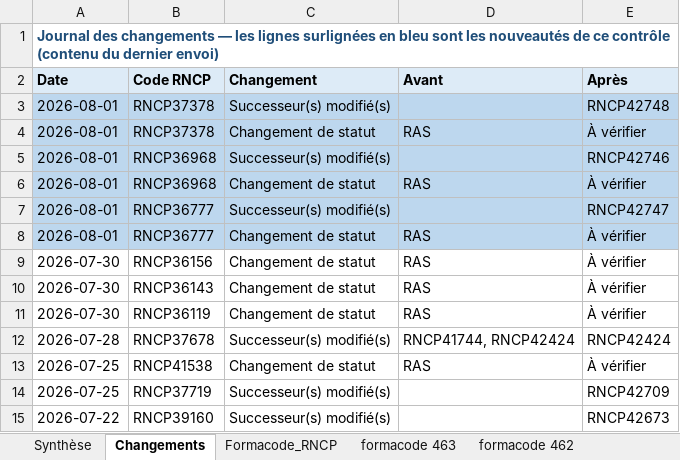
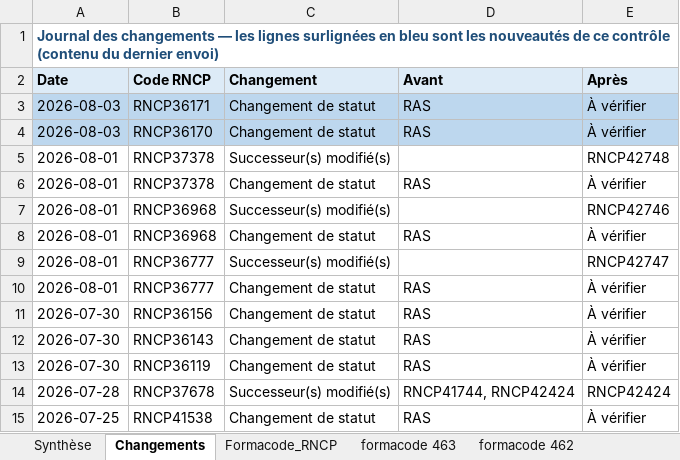
Before and after one commit to anthonyguillaume/referentiel-rncp, an Excel workbook: data/liens_cpf_formacode_rncp.xlsx, sheet Changements, drawn as a sheet; only a part is shown; the shorter side is filled out with more unchanged rows; values as stored, in another font and other column widths than the file's, no borders; addresses are those after the commit; the diff names each change by its address in the sheet, - before the commit and + after, or states it on an @@ line.

```diff
--- a/data/liens_cpf_formacode_rncp.xlsx (sheet Changements)
+++ b/data/liens_cpf_formacode_rncp.xlsx (sheet Changements)
+row 3: 2026-08-03 | RNCP36171 | Changement de statut | RAS | À vérifier
+row 4: 2026-08-03 | RNCP36170 | Changement de statut | RAS | À vérifier
-A5:E10 fill: #BDD7EE
+A5:E10 fill: none
```
Also changed, not shown: sheet Formacode_RNCP, sheet Synthèse, 1 other file.
